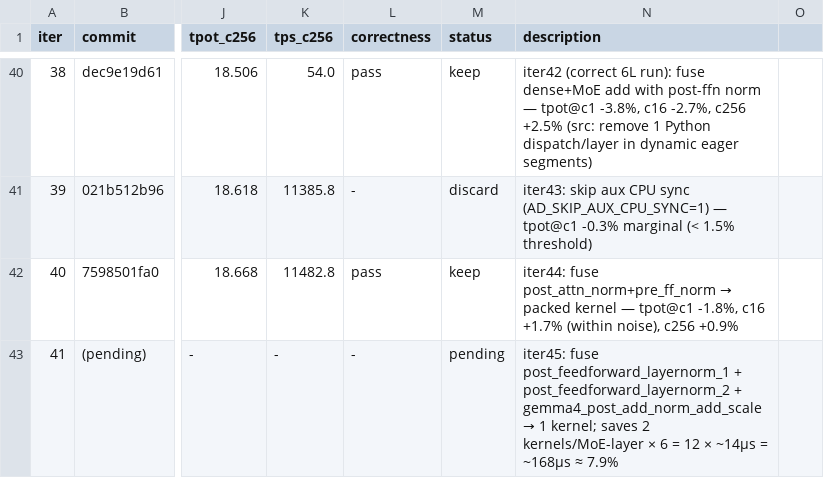
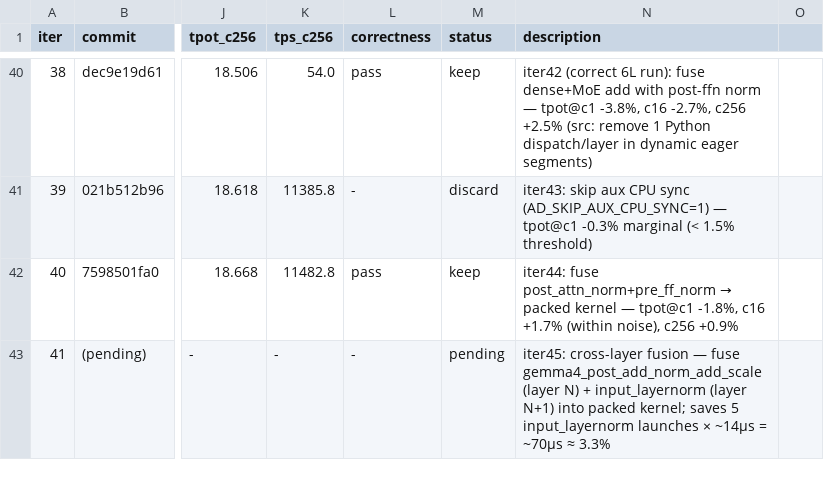
Before and after one commit to nv-auto-deploy/TensorRT-LLM, a TSV file: results_gemma4.tsv, drawn as a sheet; only a part is shown, gaps mark what is left out; the diff names each change by its address in the sheet, - before the commit and + after, or states it on an @@ line.

Commit message:
[None][perf] ad_fast_iter gemma4 iter45: cross-layer fusion — fuse post_add_norm_add_scale + next input_layernorm
Fuse each MoE layer's final gemma4_post_add_norm_add_scale op with the next
layer's input_layernorm into a single packed-tensor kernel:
  packed[0] = (rms_norm(a+b, w, eps) + residual) * scalar  [hidden_states]
  packed[1] = rms_norm(packed[0], w_next, eps)              [pre-attn for next layer]

Each of the 5 non-last MoE layers saves 1 kernel launch (~14µs each) = ~70µs
total ≈ 3.3% improvement at c=1 (baseline tpot=2.139ms → target ≤2.107ms).

Implementation:
- New Triton kernel _post_add_norm_add_scale_and_next_input_norm_kernel with
  two sequential reductions (current-layer combine+norm+scale, then next
  input_layernorm), keeping intermediate result in registers to avoid
  a global-memory round-trip.
- New custom op gemma4_post_add_norm_add_scale_and_next_input_norm with packed
  (2,*shape) return, flashinfer fallback for large-T path.
- Gemma4TextDecoderLayer: optional pre_normed_for_attn param to skip
  input_layernorm; _cross_layer_input_ln_weight controls fused vs regular path.
- Gemma4TextModel: wire cross-layer weights post-init; thread pre_normed
  through the layer loop.

Signed-off-by: Chenghao Zhang <211069071+nvchenghaoz@users.noreply.github.com>

```diff
--- a/results_gemma4.tsv
+++ b/results_gemma4.tsv
@@ N43 (description): iter45: fuse post_feedforward_layernorm_1 + post_feedforward_layernorm_2 + gemma4_post_add_norm_add_scale → 1 kernel; saves 2 kernels/MoE-layer × 6 = 12 × ~14µs = ~168µs ≈ 7.9% → iter45: cross-layer fusion — fuse gemma4_post_add_norm_add_scale (layer N) + input_layernorm (layer N+1) into packed kernel; saves 5 input_layernorm launches × ~14µs = ~70µs ≈ 3.3% @@
```
Also changed, not shown: 2 other files.
